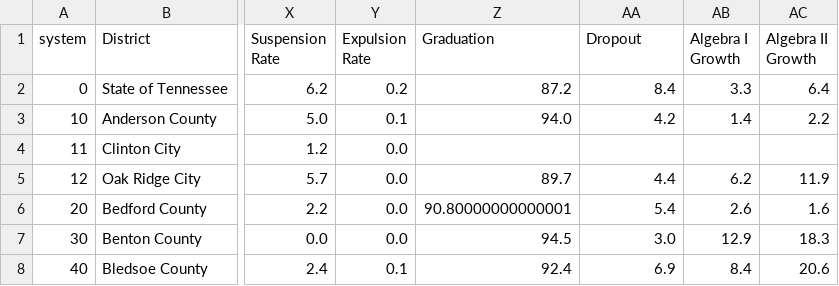
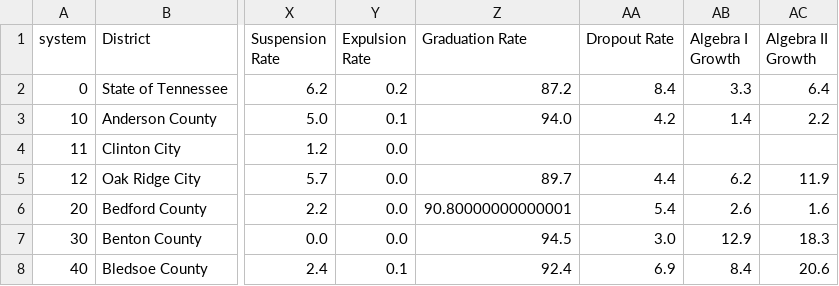
Before and after one commit to tnedu/shiny-apps, a CSV file: comparison-any/data/achievement_profile_data_with_CORE.csv, drawn as a sheet; only a part is shown, gaps mark what is left out; the diff names each change by its address in the sheet, - before the commit and + after, or states it on an @@ line.

Commit message:
match variable names in historical and ach_profile data

```diff
--- a/comparison-any/data/achievement_profile_data_with_CORE.csv
+++ b/comparison-any/data/achievement_profile_data_with_CORE.csv
-Z1: Graduation
+Z1: Graduation Rate
-AA1: Dropout
+AA1: Dropout Rate
```
Also changed, not shown: comparison-tool/data/achievement_profile_data_with_CORE.csv, data-explorer/data/achievement_profile_data_with_CORE.csv, 8 other files.
